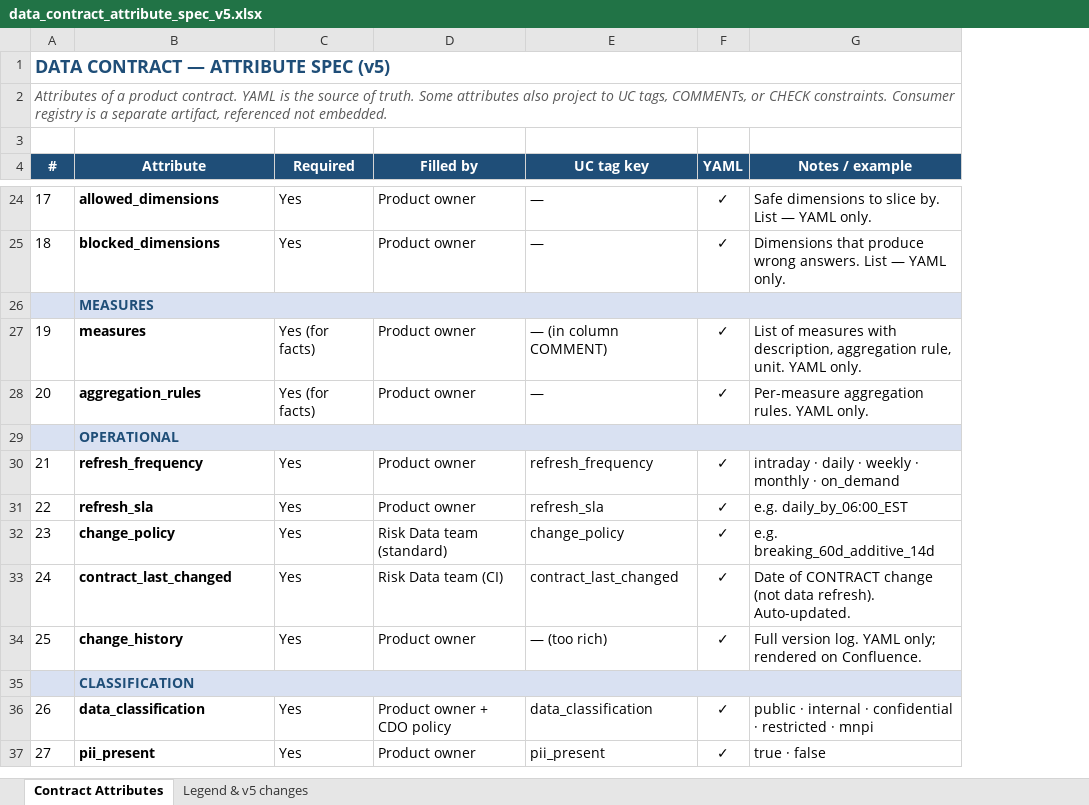
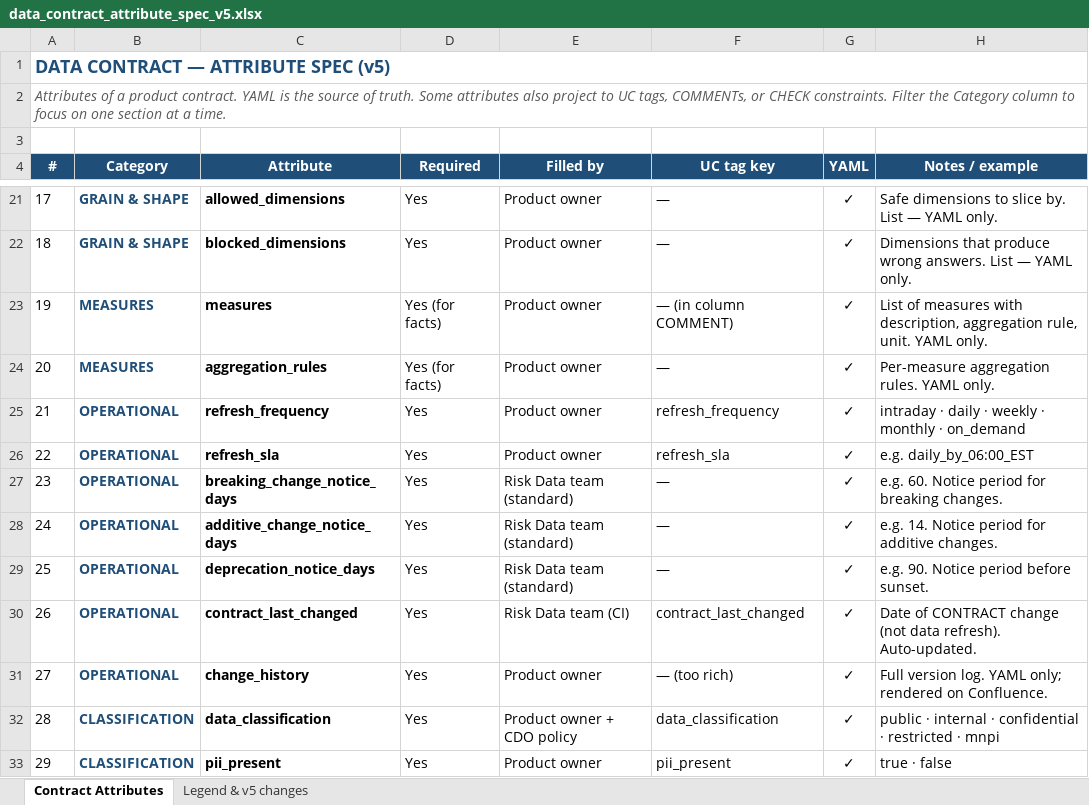
Before and after one commit to reena389-git/learning, an Excel workbook: Confluence/data_contract_attribute_spec_v5.xlsx, sheet Contract Attributes, drawn as a sheet; only a part is shown, gaps mark what is left out; values as stored, in another font and other column widths than the file's, no borders; removed rows and columns are numbered as before the commit, all else as after; the diff covers the shown part only; the diff names each change by its address in the sheet, - before the commit and + after, or states it on an @@ line.

Commit message:
confluence

```diff
--- a/Confluence/data_contract_attribute_spec_v5.xlsx (sheet Contract Attributes)
+++ b/Confluence/data_contract_attribute_spec_v5.xlsx (sheet Contract Attributes)
+column B (Category), rows 21-26: GRAIN & SHAPE | GRAIN & SHAPE | MEASURES | MEASURES | OPERATIONAL | OPERATIONAL; row 28: OPERATIONAL; rows 30-33: OPERATIONAL | OPERATIONAL | CLASSIFICATION | CLASSIFICATION
@@ column A (#) renumbered from row 2 down @@
-row 26:  | MEASURES
-row 29:  | OPERATIONAL
+row 27: 23 | OPERATIONAL | breaking_change_notice_days | Yes | Risk Data team (standard) | — | ✓ | e.g. 60. Notice period for breaking changes.
-C28 (Attribute): change_policy
+C28 (Attribute): additive_change_notice_days
-F28 (UC tag key): change_policy
+F28 (UC tag key): —
-H28 (Notes / example): e.g. breaking_60d_additive_14d
+H28 (Notes / example): e.g. 14. Notice period for additive changes.
+row 29: 25 | OPERATIONAL | deprecation_notice_days | Yes | Risk Data team (standard) | — | ✓ | e.g. 90. Notice period before sunset.
-row 35:  | CLASSIFICATION
```
Also changed, not shown: 11 removed rows, 2 moved rows and 11 edited cells elsewhere in this sheet, sheet Legend & v5 changes, Confluence/uc_metadata_standards_v4.xlsx, 2 other files.
